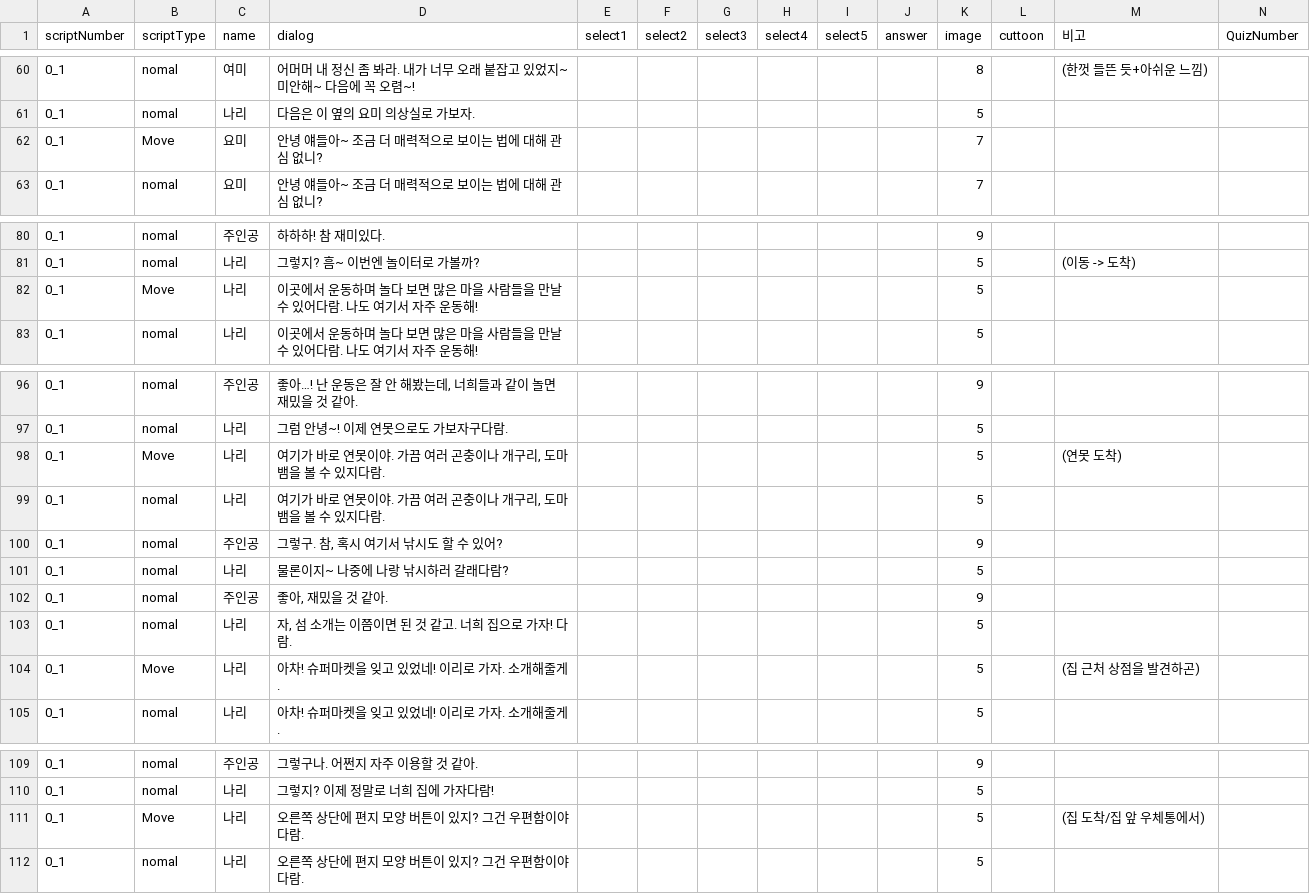
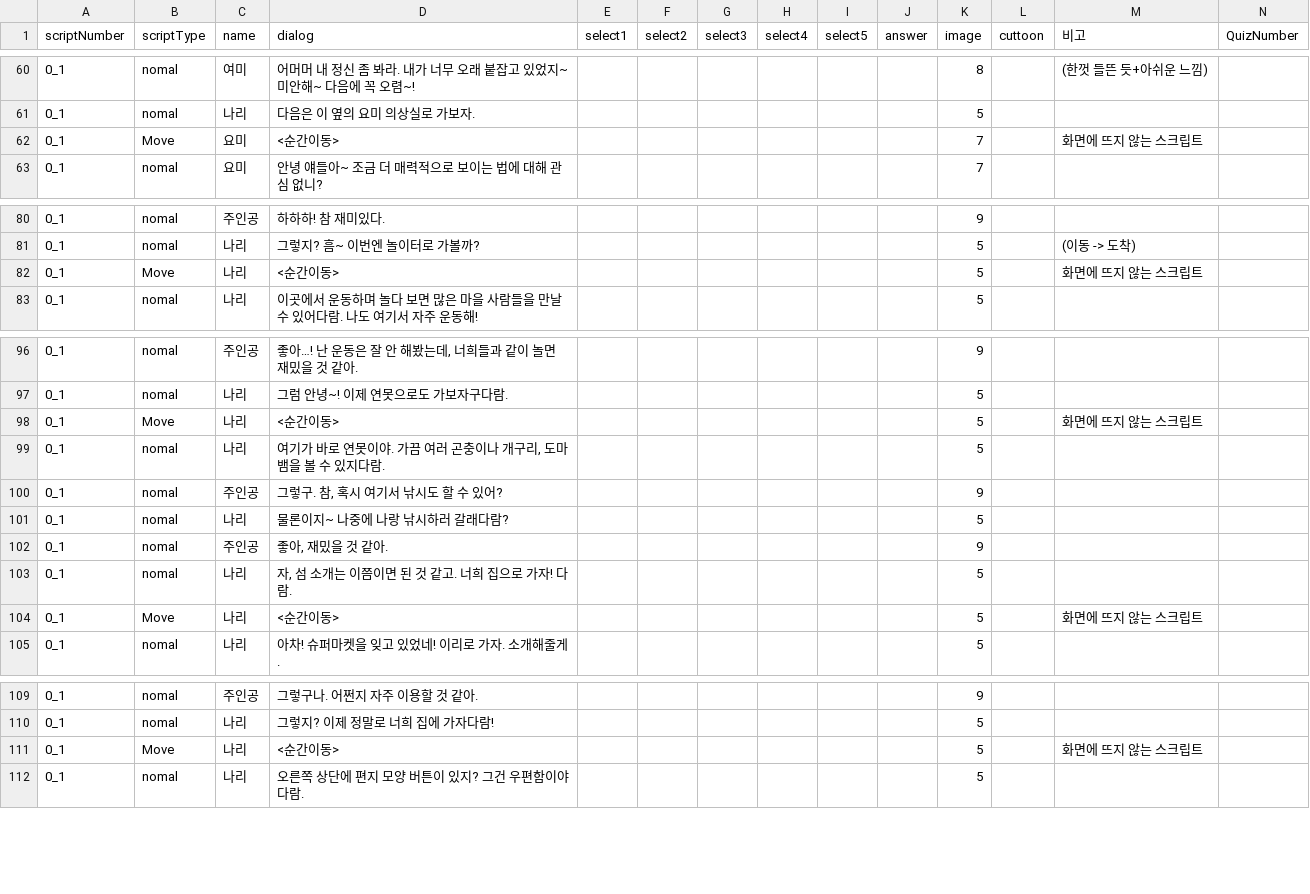
Before and after one commit to LHD-game/LoheldiGame, a CSV file: Loheldi_Project/Assets/Resources/Scripts/Quest/script.csv, drawn as a sheet; only a part is shown, gaps mark what is left out; the diff covers the shown part only.

```diff
--- a/Loheldi_Project/Assets/Resources/Scripts/Quest/script.csv
+++ b/Loheldi_Project/Assets/Resources/Scripts/Quest/script.csv
@@ -61,3 +61,3 @@
 0_1,nomal,나리,다음은 이 옆의 요미 의상실로 가보자.,,,,,,,5,,,
-0_1,Move,요미,안녕 얘들아~ 조금 더 매력적으로 보이는 법에 대해 관심 없니?,,,,,,,7,,,
+0_1,Move,요미,<순간이동>,,,,,,,7,,화면에 뜨지 않는 스크립트,
 0_1,nomal,요미,안녕 얘들아~ 조금 더 매력적으로 보이는 법에 대해 관심 없니?,,,,,,,7,,,
@@ -81,3 +81,3 @@
 0_1,nomal,나리,그렇지? 흠~ 이번엔 놀이터로 가볼까?,,,,,,,5,,(이동 -> 도착) ,
-0_1,Move,나리,이곳에서 운동하며 놀다 보면 많은 마을 사람들을 만날 수 있어다람. 나도 여기서 자주 운동해!,,,,,,,5,,,
+0_1,Move,나리,<순간이동>,,,,,,,5,,화면에 뜨지 않는 스크립트,
 0_1,nomal,나리,이곳에서 운동하며 놀다 보면 많은 마을 사람들을 만날 수 있어다람. 나도 여기서 자주 운동해!,,,,,,,5,,,
@@ -97,3 +97,3 @@
 0_1,nomal,나리,그럼 안녕~! 이제 연못으로도 가보자구다람.,,,,,,,5,,,
-0_1,Move,나리,"여기가 바로 연못이야. 가끔 여러 곤충이나 개구리, 도마뱀을 볼 수 있지다람.",,,,,,,5,,(연못 도착) ,
+0_1,Move,나리,<순간이동>,,,,,,,5,,화면에 뜨지 않는 스크립트,
 0_1,nomal,나리,"여기가 바로 연못이야. 가끔 여러 곤충이나 개구리, 도마뱀을 볼 수 있지다람.",,,,,,,5,,,
@@ -103,3 +103,3 @@
 0_1,nomal,나리,"자, 섬 소개는 이쯤이면 된 것 같고. 너희 집으로 가자! 다람.",,,,,,,5,,,
-0_1,Move,나리,아차! 슈퍼마켓을 잊고 있었네! 이리로 가자. 소개해줄게.,,,,,,,5,,(집 근처 상점을 발견하곤),
+0_1,Move,나리,<순간이동>,,,,,,,5,,화면에 뜨지 않는 스크립트,
 0_1,nomal,나리,아차! 슈퍼마켓을 잊고 있었네! 이리로 가자. 소개해줄게.,,,,,,,5,,,
@@ -110,3 +110,3 @@
 0_1,nomal,나리,그렇지? 이제 정말로 너희 집에 가자다람!,,,,,,,5,,,
-0_1,Move,나리,오른쪽 상단에 편지 모양 버튼이 있지? 그건 우편함이야다람.,,,,,,,5,,(집 도착/집 앞 우체통에서),
+0_1,Move,나리,<순간이동>,,,,,,,5,,화면에 뜨지 않는 스크립트,
 0_1,nomal,나리,오른쪽 상단에 편지 모양 버튼이 있지? 그건 우편함이야다람.,,,,,,,5,,,
```
Also changed, not shown: 51 edited cells elsewhere in this file, 7 other files.
